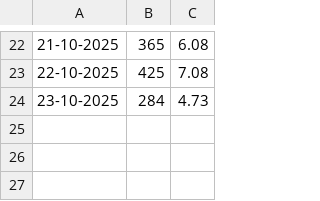
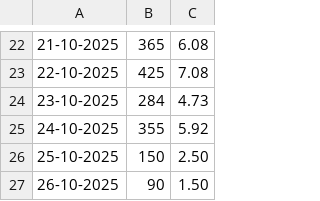
Before and after one commit to 23f3003235/Termux_files, a CSV file: plotdata.csv, drawn as a sheet; only a part is shown, gaps mark what is left out; the diff names each change by its address in the sheet, - before the commit and + after, or states it on an @@ line.

```diff
--- a/plotdata.csv
+++ b/plotdata.csv
+row 25: 24-10-2025 | 355 | 5.92
+row 26: 25-10-2025 | 150 | 2.50
+row 27: 26-10-2025 | 90 | 1.50
```
Also changed, not shown: 23 other files.
